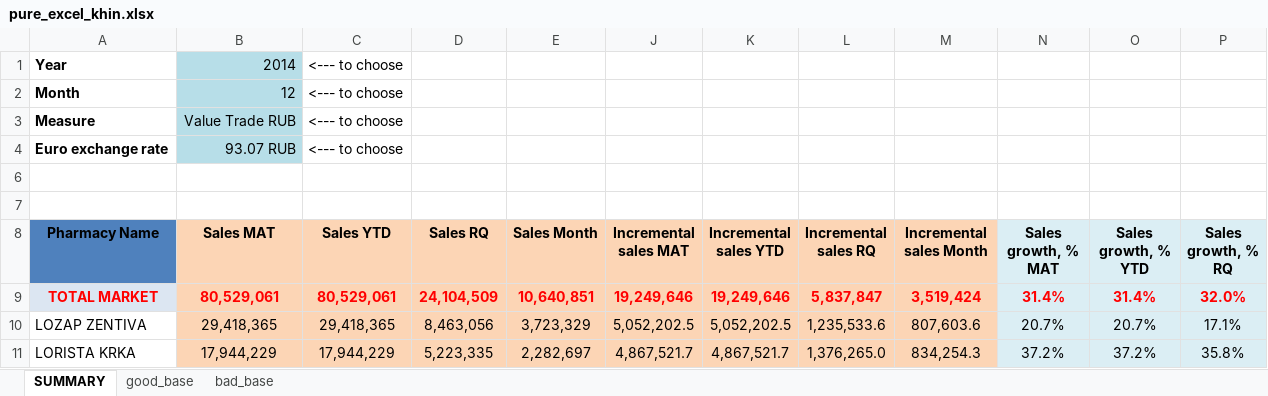
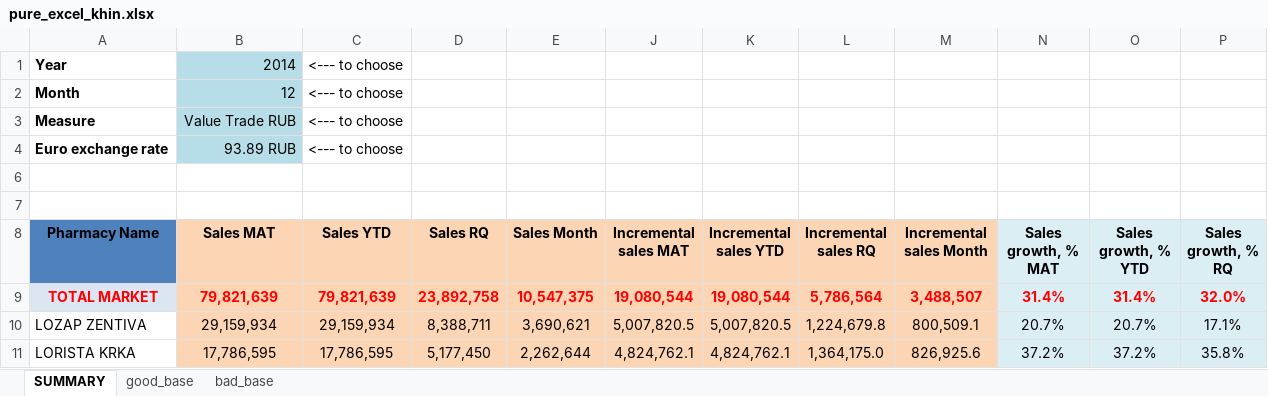
Before and after one commit to ElijahKhin/snf_test, an Excel workbook: pure_excel/pure_excel_khin.xlsx, sheet SUMMARY, drawn as a sheet; only a part is shown; values as stored, in another font and other column widths than the file's, no borders; table styles not drawn; the diff covers the shown part only; the diff names each change by its address in the sheet, - before the commit and + after, or states it on an @@ line.

```diff
--- a/pure_excel/pure_excel_khin.xlsx (sheet SUMMARY)
+++ b/pure_excel/pure_excel_khin.xlsx (sheet SUMMARY)
-B4 (Sales MAT): 93.07 RUB
+B4 (Sales MAT): 93.89 RUB
-B9 (Sales MAT): 80,529,061
+B9 (Sales MAT): 79,821,639
-C9 (Sales YTD): 80,529,061
+C9 (Sales YTD): 79,821,639
-D9 (Sales RQ): 24,104,509
+D9 (Sales RQ): 23,892,758
-E9 (Sales Month): 10,640,851
+E9 (Sales Month): 10,547,375
-J9 (Incremental sales MAT): 19,249,646
+J9 (Incremental sales MAT): 19,080,544
-K9 (Incremental sales YTD): 19,249,646
+K9 (Incremental sales YTD): 19,080,544
-L9 (Incremental sales RQ): 5,837,847
+L9 (Incremental sales RQ): 5,786,564
-M9 (Incremental sales Month): 3,519,424
+M9 (Incremental sales Month): 3,488,507
-B10 (Sales MAT): 29,418,365
+B10 (Sales MAT): 29,159,934
-C10 (Sales YTD): 29,418,365
+C10 (Sales YTD): 29,159,934
-D10 (Sales RQ): 8,463,056
+D10 (Sales RQ): 8,388,711
-E10 (Sales Month): 3,723,329
+E10 (Sales Month): 3,690,621
-J10 (Incremental sales MAT): 5,052,202.5
+J10 (Incremental sales MAT): 5,007,820.5
-K10 (Incremental sales YTD): 5,052,202.5
+K10 (Incremental sales YTD): 5,007,820.5
-L10 (Incremental sales RQ): 1,235,533.6
+L10 (Incremental sales RQ): 1,224,679.8
-M10 (Incremental sales Month): 807,603.6
+M10 (Incremental sales Month): 800,509.1
-B11 (Sales MAT): 17,944,229
+B11 (Sales MAT): 17,786,595
-C11 (Sales YTD): 17,944,229
+C11 (Sales YTD): 17,786,595
-D11 (Sales RQ): 5,223,335
+D11 (Sales RQ): 5,177,450
-E11 (Sales Month): 2,282,697
+E11 (Sales Month): 2,262,644
-J11 (Incremental sales MAT): 4,867,521.7
+J11 (Incremental sales MAT): 4,824,762.1
-K11 (Incremental sales YTD): 4,867,521.7
+K11 (Incremental sales YTD): 4,824,762.1
-L11 (Incremental sales RQ): 1,376,265.0
+L11 (Incremental sales RQ): 1,364,175.0
-M11 (Incremental sales Month): 834,254.3
+M11 (Incremental sales Month): 826,925.6
```
Also changed, not shown: 64 edited cells elsewhere in this sheet, sheet good_base, hidden cells.
